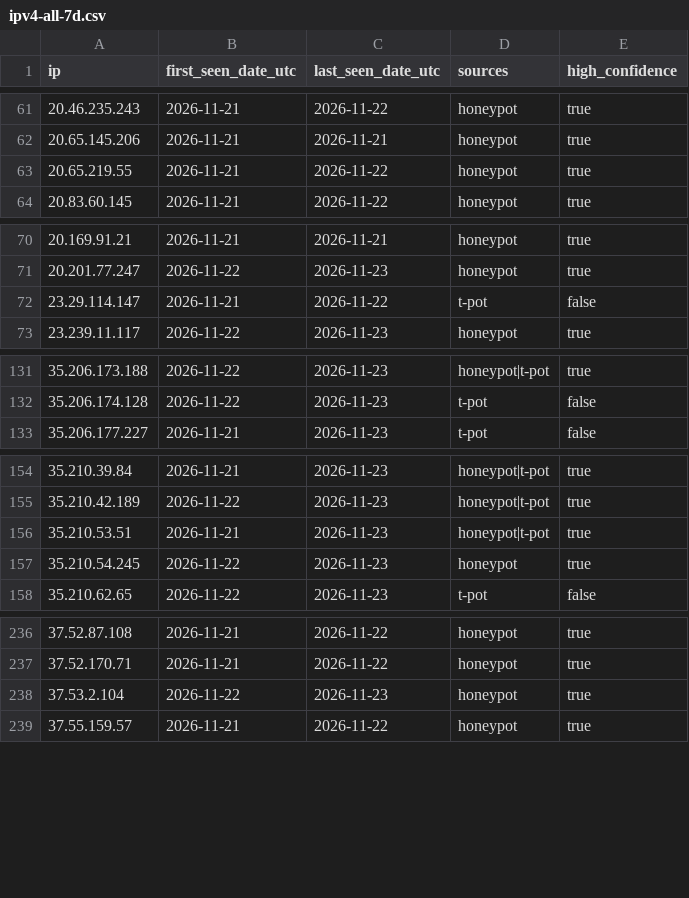
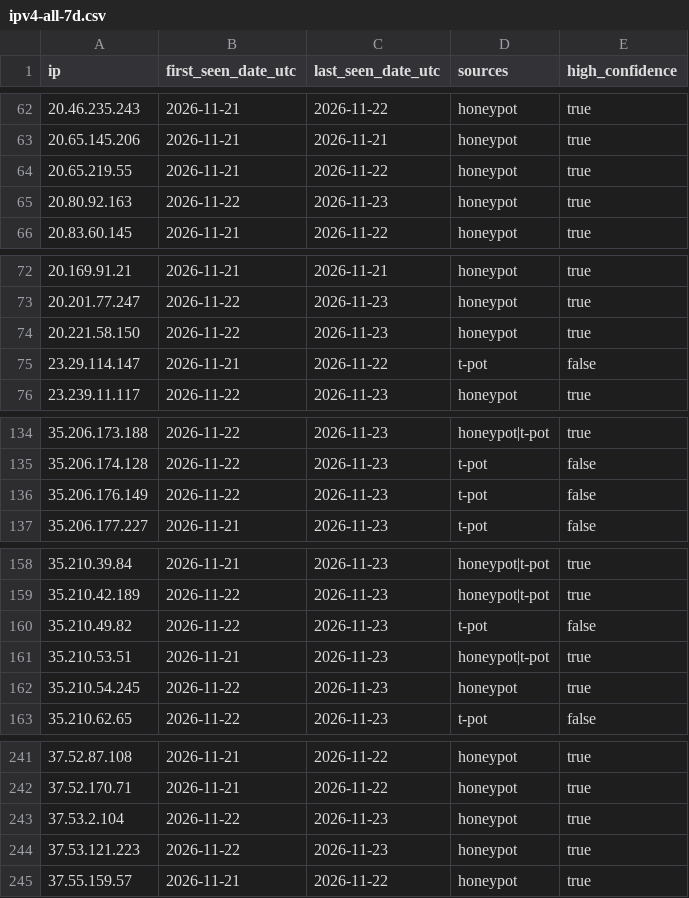
Before and after one commit to kotivahdit/blocklist, a CSV file: ipv4-all-7d.csv, drawn as a sheet; only a part is shown, gaps mark what is left out; the diff covers the shown part only; the diff names each change by its address in the sheet, - before the commit and + after, or states it on an @@ line.

```diff
--- a/ipv4-all-7d.csv
+++ b/ipv4-all-7d.csv
+row 65: 20.80.92.163 | 2026-11-22 | 2026-11-23 | honeypot | true
+row 74: 20.221.58.150 | 2026-11-22 | 2026-11-23 | honeypot | true
+row 136: 35.206.176.149 | 2026-11-22 | 2026-11-23 | t-pot | false
+row 160: 35.210.49.82 | 2026-11-22 | 2026-11-23 | t-pot | false
+row 244: 37.53.121.223 | 2026-11-22 | 2026-11-23 | honeypot | true
```
Also changed, not shown: 31 added rows and 9 edited cells elsewhere in this file, misp/hashes.csv, 9 other files.
